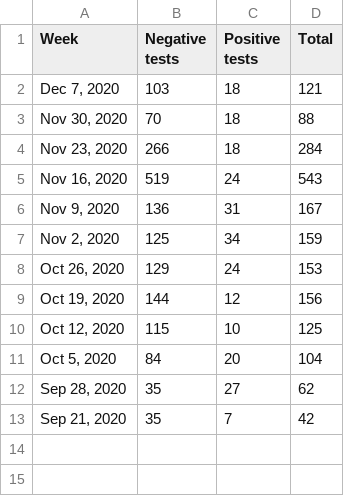
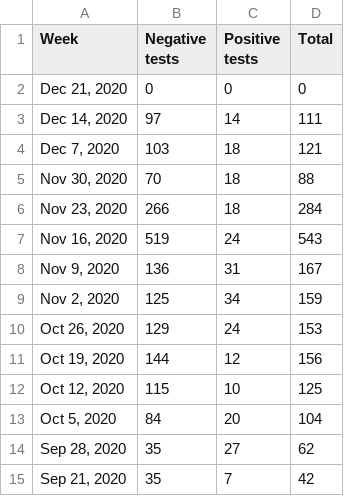
Before and after one commit to bomeara/brianomearainfo, a CSV file: docs/8 LIVE_SHC_test_data_Page 1_Table.csv, drawn as a sheet; the diff names each change by its address in the sheet, - before the commit and + after, or states it on an @@ line.

```diff
--- a/docs/8 LIVE_SHC_test_data_Page 1_Table.csv
+++ b/docs/8 LIVE_SHC_test_data_Page 1_Table.csv
+row 2: Dec 21, 2020 | 0 | 0 | 0
+row 3: Dec 14, 2020 | 97 | 14 | 111
```
Also changed, not shown: docs/2 new cases_Page 1_Time series.csv, 10 other files.
